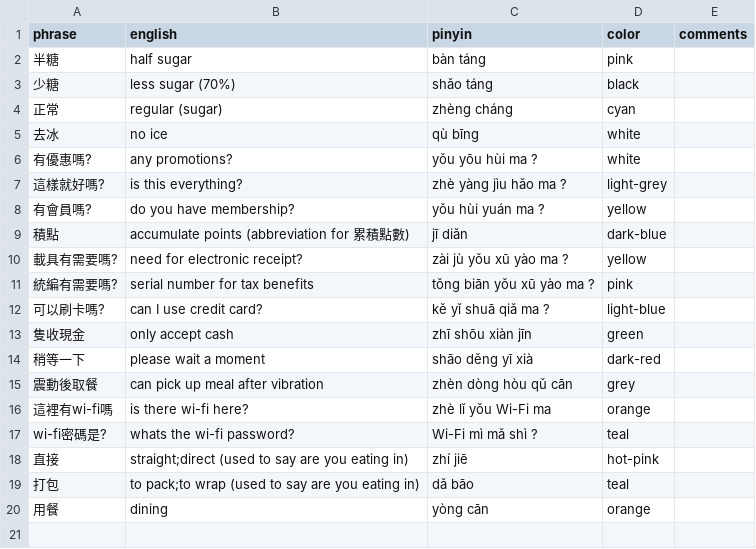
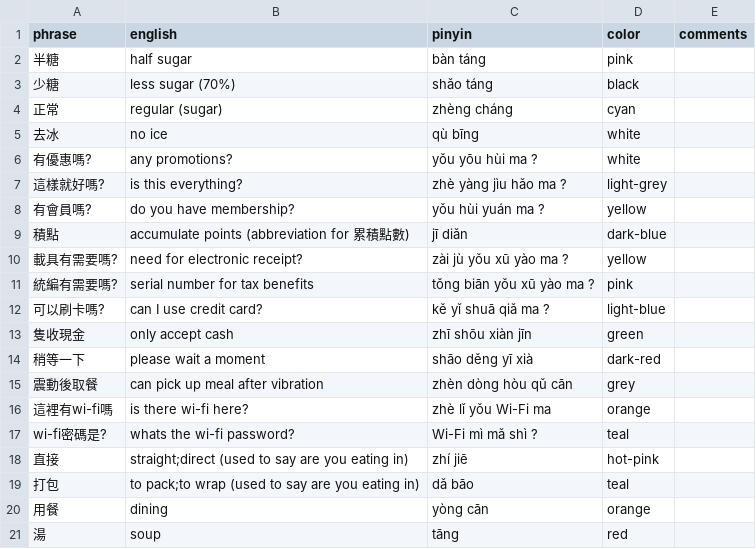
Before and after one commit to pjflanagan/char-pinyin-juying, a CSV file: data/flashcards/class/dining/dining-2.csv, drawn as a sheet.

```diff
--- a/data/flashcards/class/dining/dining-2.csv
+++ b/data/flashcards/class/dining/dining-2.csv
@@ -20 +20,2 @@ wi-fi密碼是?,whats the wi-fi password?,Wi-Fi mì mǎ shì ?,teal,
 用餐,dining,yòng cān,orange,
+湯,soup,tāng,red,
```
Also changed, not shown: data/flashcards/class/foods/foods-3.csv, 3 other files.
